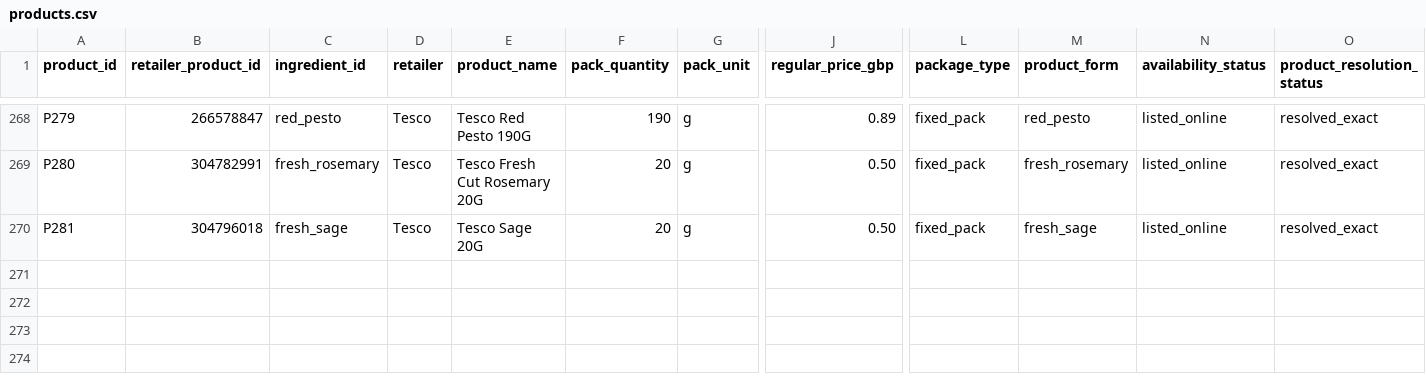
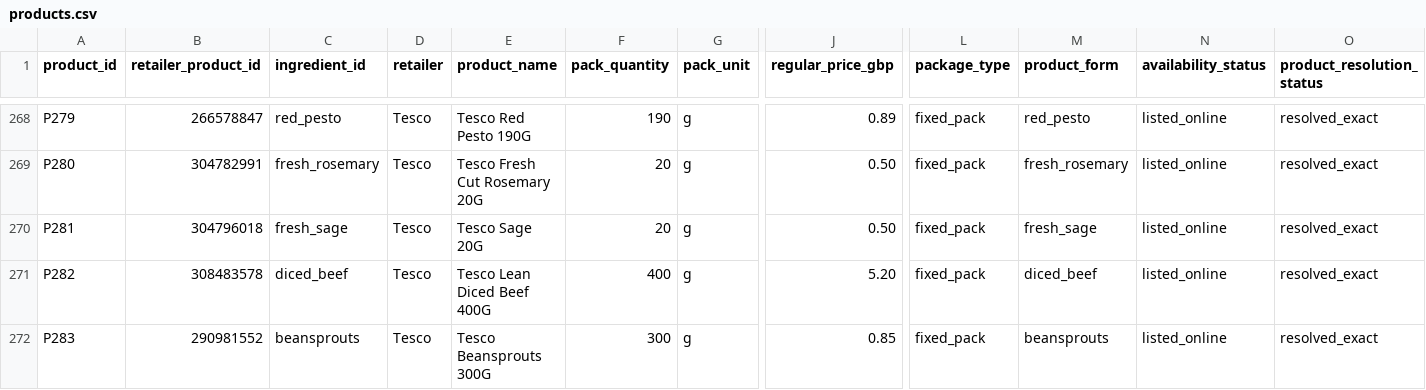
Before and after one commit to hassambashir/grocery-optimiser, a CSV file: data/products.csv, drawn as a sheet; only a part is shown, gaps mark what is left out; rows hold the shown columns only; the diff names each change by its address in the sheet, - before the commit and + after, or states it on an @@ line.

Commit message:
Map Tesco lean diced beef and fresh beansprouts

```diff
--- a/data/products.csv
+++ b/data/products.csv
+row 271: P282 | 308483578 | diced_beef | Tesco | Tesco Lean Diced Beef 400G | 400 | g | 5.20 | fixed_pack | diced_beef | listed_online | resolved_exact
+row 272: P283 | 290981552 | beansprouts | Tesco | Tesco Beansprouts 300G | 300 | g | 0.85 | fixed_pack | beansprouts | listed_online | resolved_exact
```
